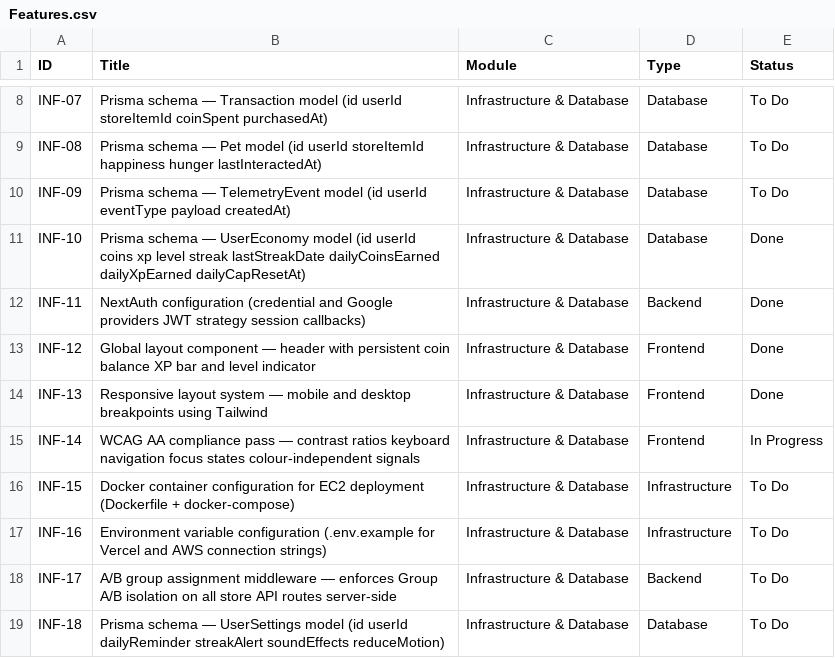
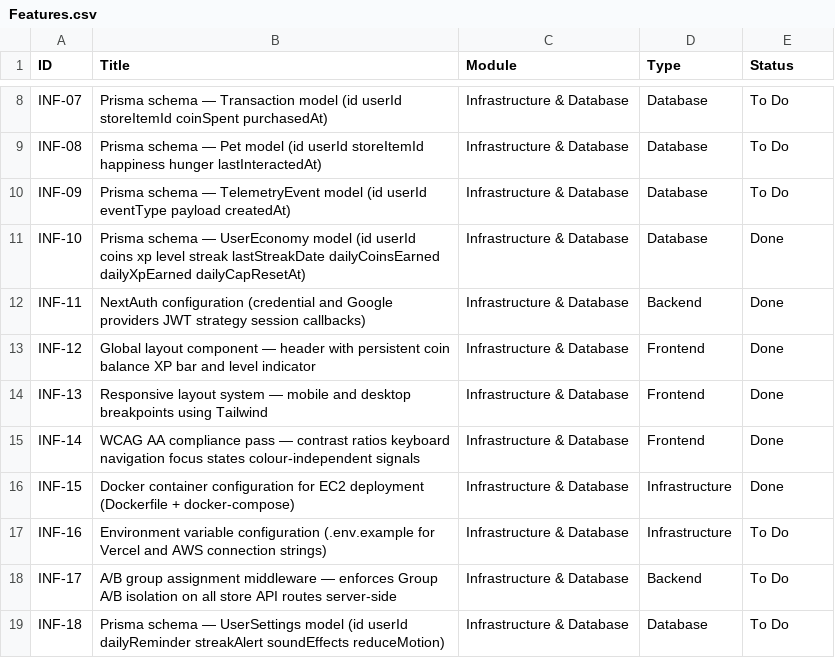
Before and after one commit to SaskiaSteyn/tasktails, a CSV file: Features.csv, drawn as a sheet; only a part is shown, gaps mark what is left out.

```diff
--- a/Features.csv
+++ b/Features.csv
@@ -14,4 +14,4 @@ INF-12,Global layout component — header with persistent coin balance XP bar an
 INF-13,Responsive layout system — mobile and desktop breakpoints using Tailwind,Infrastructure & Database,Frontend,Done
-INF-14,WCAG AA compliance pass — contrast ratios keyboard navigation focus states colour-independent signals,Infrastructure & Database,Frontend,In Progress
-INF-15,Docker container configuration for EC2 deployment (Dockerfile + docker-compose),Infrastructure & Database,Infrastructure,To Do
+INF-14,WCAG AA compliance pass — contrast ratios keyboard navigation focus states colour-independent signals,Infrastructure & Database,Frontend,Done
+INF-15,Docker container configuration for EC2 deployment (Dockerfile + docker-compose),Infrastructure & Database,Infrastructure,Done
 INF-16,Environment variable configuration (.env.example for Vercel and AWS connection strings),Infrastructure & Database,Infrastructure,To Do
```
Also changed, not shown: 9 other files.
